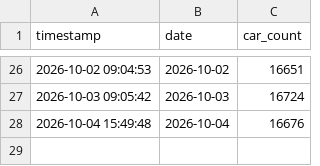
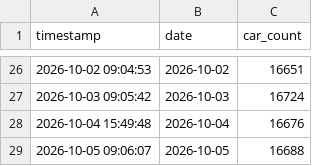
Before and after one commit to maxuha200444/car-scraper, a CSV file: car_count_history.csv, drawn as a sheet; only a part is shown, gaps mark what is left out; the diff names each change by its address in the sheet, - before the commit and + after, or states it on an @@ line.

```diff
--- a/car_count_history.csv
+++ b/car_count_history.csv
+row 29: 2026-10-05 09:06:07 | 2026-10-05 | 16688
```
